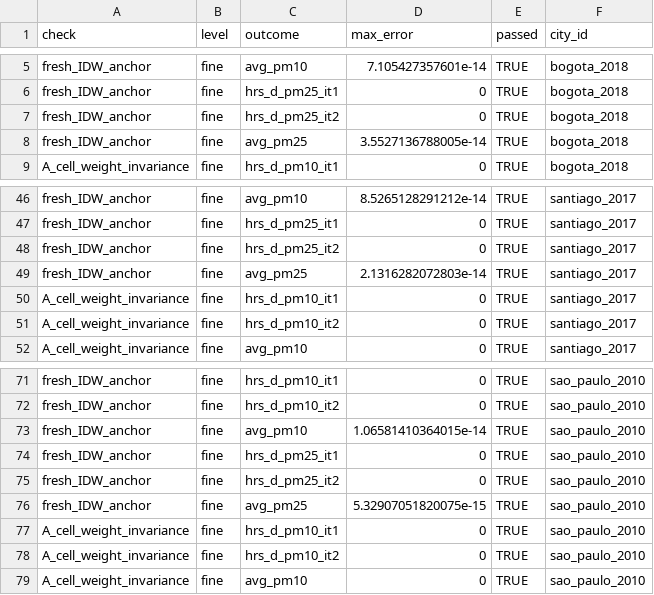
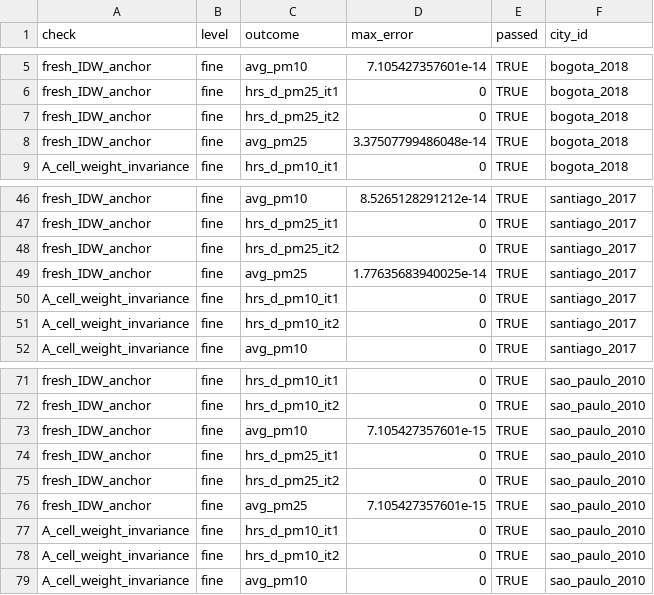
Before and after one commit to correia-marcos/air_quality, a CSV file: results/tables/resolution_multicity_checks.csv, drawn as a sheet; only a part is shown, gaps mark what is left out.

```diff
--- a/results/tables/resolution_multicity_checks.csv
+++ b/results/tables/resolution_multicity_checks.csv
@@ -7,3 +7,3 @@ fresh_IDW_anchor,fine,hrs_d_pm25_it1,0,TRUE,bogota_2018
 fresh_IDW_anchor,fine,hrs_d_pm25_it2,0,TRUE,bogota_2018
-fresh_IDW_anchor,fine,avg_pm25,3.5527136788005e-14,TRUE,bogota_2018
+fresh_IDW_anchor,fine,avg_pm25,3.37507799486048e-14,TRUE,bogota_2018
 A_cell_weight_invariance,fine,hrs_d_pm10_it1,0,TRUE,bogota_2018
@@ -48,3 +48,3 @@ fresh_IDW_anchor,fine,hrs_d_pm25_it1,0,TRUE,santiago_2017
 fresh_IDW_anchor,fine,hrs_d_pm25_it2,0,TRUE,santiago_2017
-fresh_IDW_anchor,fine,avg_pm25,2.1316282072803e-14,TRUE,santiago_2017
+fresh_IDW_anchor,fine,avg_pm25,1.77635683940025e-14,TRUE,santiago_2017
 A_cell_weight_invariance,fine,hrs_d_pm10_it1,0,TRUE,santiago_2017
@@ -72,6 +72,6 @@ fresh_IDW_anchor,fine,hrs_d_pm10_it1,0,TRUE,sao_paulo_2010
 fresh_IDW_anchor,fine,hrs_d_pm10_it2,0,TRUE,sao_paulo_2010
-fresh_IDW_anchor,fine,avg_pm10,1.06581410364015e-14,TRUE,sao_paulo_2010
+fresh_IDW_anchor,fine,avg_pm10,7.105427357601e-15,TRUE,sao_paulo_2010
 fresh_IDW_anchor,fine,hrs_d_pm25_it1,0,TRUE,sao_paulo_2010
 fresh_IDW_anchor,fine,hrs_d_pm25_it2,0,TRUE,sao_paulo_2010
-fresh_IDW_anchor,fine,avg_pm25,5.32907051820075e-15,TRUE,sao_paulo_2010
+fresh_IDW_anchor,fine,avg_pm25,7.105427357601e-15,TRUE,sao_paulo_2010
 A_cell_weight_invariance,fine,hrs_d_pm10_it1,0,TRUE,sao_paulo_2010
```
Also changed, not shown: results/tables/resolution_multicity_code_manifest.csv, results/tables/resolution_multicity_contrasts.csv, 9 other files.
